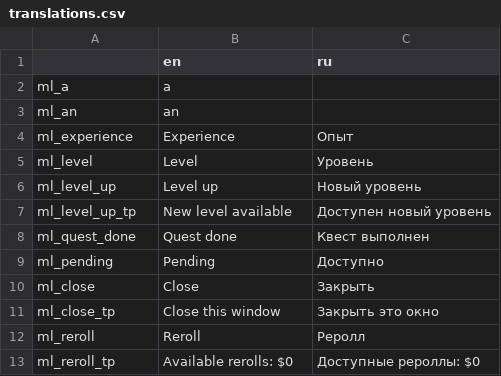
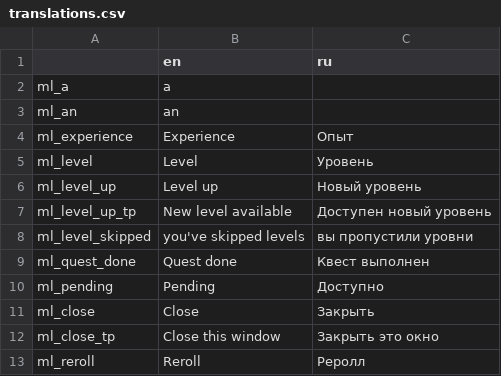
Before and after one commit to lamia-zamia/meta_leveling, a CSV file: files/translation/translations.csv, drawn as a sheet; only a part is shown; the shorter side is filled out with more unchanged rows.

Commit message:
invert color bar on level skips

```diff
--- a/files/translation/translations.csv
+++ b/files/translation/translations.csv
@@ -7,2 +7,3 @@ ml_level_up,Level up,Новый уровень,,,,,,,,,,
 ml_level_up_tp,New level available,Доступен новый уровень,,,,,,,,,,
+ml_level_skipped,you've skipped levels,вы пропустили уровни,,,,,,,,,,
 ml_quest_done,Quest done,Квест выполнен,,,,,,,,,,
```
Also changed, not shown: 4 other files.
